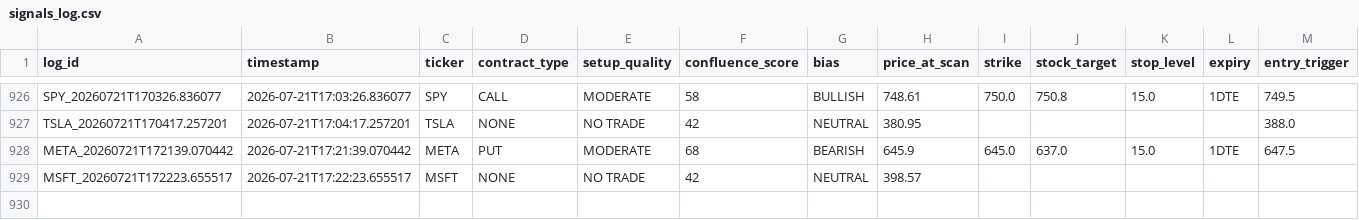
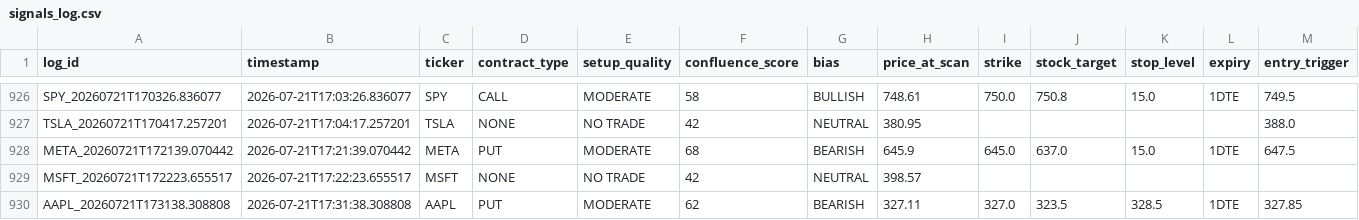
Before and after one commit to xel0irg/stock-ai-bot, a CSV file: backtest/signals_log.csv, drawn as a sheet; only a part is shown, gaps mark what is left out; rows hold the shown columns only; the diff names each change by its address in the sheet, - before the commit and + after, or states it on an @@ line.

Commit message:
chore: update backtest log + prescreener state [skip ci]

```diff
--- a/backtest/signals_log.csv
+++ b/backtest/signals_log.csv
+row 930: AAPL_20260721T173138.308808 | 2026-07-21T17:31:38.308808 | AAPL | PUT | MODERATE | 62 | BEARISH | 327.11 | 327.0 | 323.5 | 328.5 | 1DTE | 327.85
```
Also changed, not shown: 1 other file.
